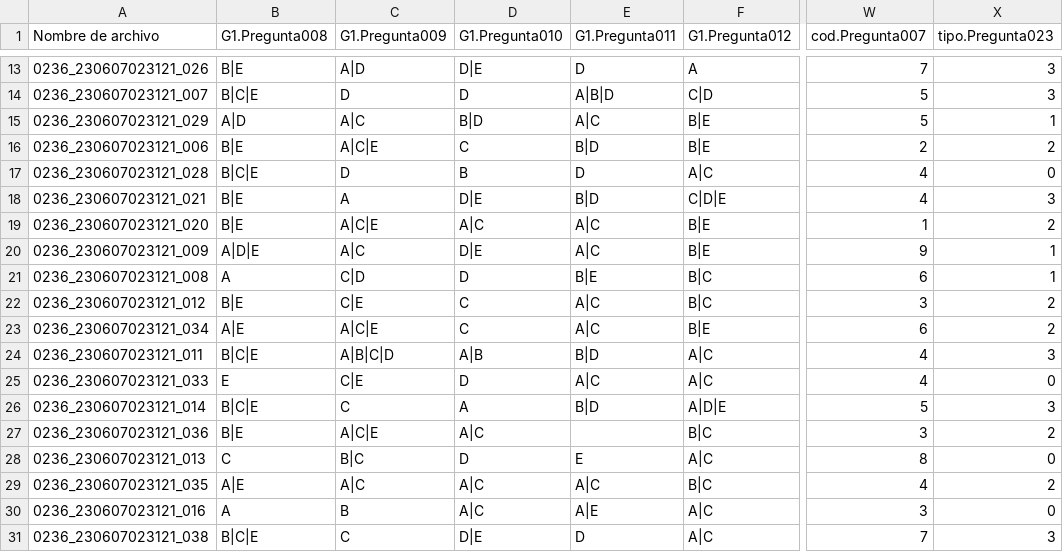
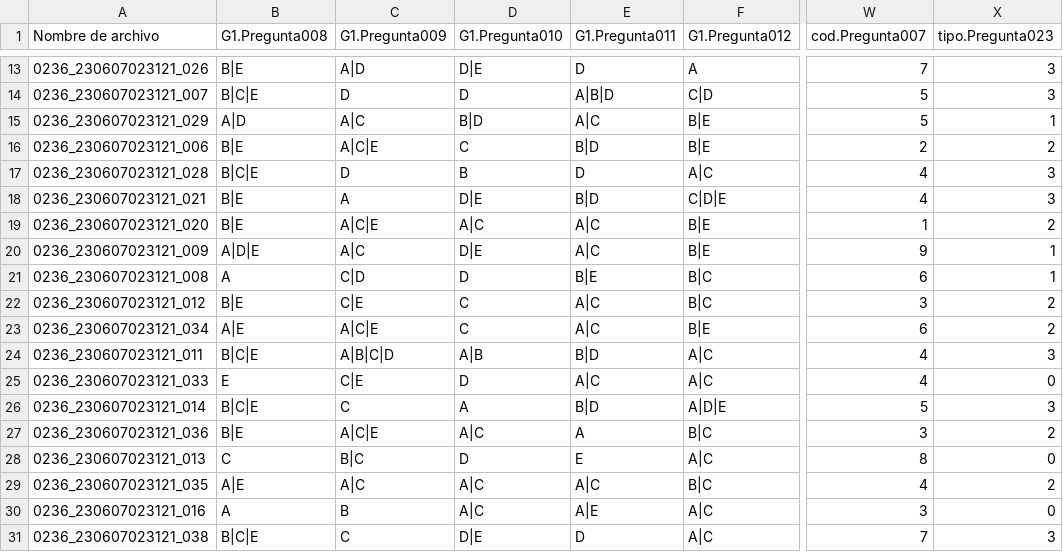
Before and after one commit to cardel/autograderUV, a CSV file: data/resultados.csv, drawn as a sheet; only a part is shown, gaps mark what is left out; the diff names each change by its address in the sheet, - before the commit and + after, or states it on an @@ line.

```diff
--- a/data/resultados.csv
+++ b/data/resultados.csv
-X17 (tipo.Pregunta023): 0
+X17 (tipo.Pregunta023): 3
-E27 (G1.Pregunta011): (empty)
+E27 (G1.Pregunta011): A
```
Also changed, not shown: output/listaCalificaciones.csv, 41 other files.
